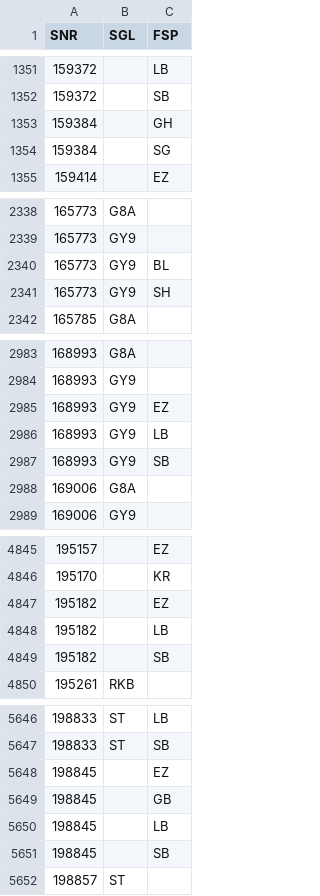
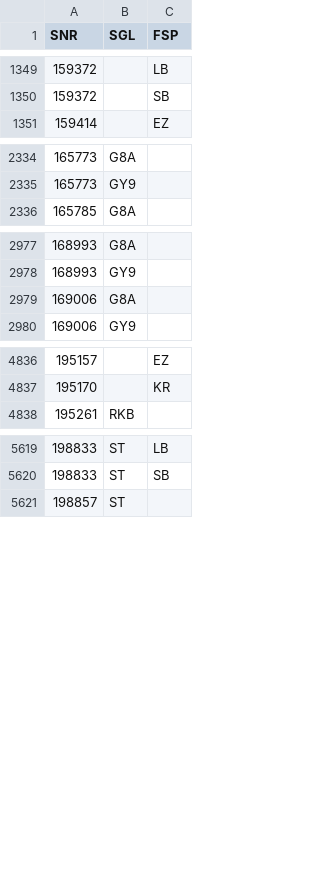
Before and after one commit to SVWS-NRW/svws-statkue-diff, a CSV file: IT.NRW-Schulver/WeitereSF.csv, drawn as a sheet; only a part is shown, gaps mark what is left out; removed rows and columns are numbered as before the commit, all else as after; the diff covers the shown part only; the diff names each change by its address in the sheet, - before the commit and + after, or states it on an @@ line.

```diff
--- a/IT.NRW-Schulver/WeitereSF.csv
+++ b/IT.NRW-Schulver/WeitereSF.csv
-row 1353: 159384 |  | GH
-row 1354: 159384 |  | SG
-row 2340: 165773 | GY9 | BL
-row 2341: 165773 | GY9 | SH
-row 2985: 168993 | GY9 | EZ
-row 2986: 168993 | GY9 | LB
-row 2987: 168993 | GY9 | SB
-row 4847: 195182 |  | EZ
-row 4848: 195182 |  | LB
-row 4849: 195182 |  | SB
-row 5648: 198845 |  | EZ
-row 5649: 198845 |  | GB
-row 5650: 198845 |  | LB
-row 5651: 198845 |  | SB
```
Also changed, not shown: 1 added row, 18 removed rows and 1 edited cell elsewhere in this file, 1 other file.
